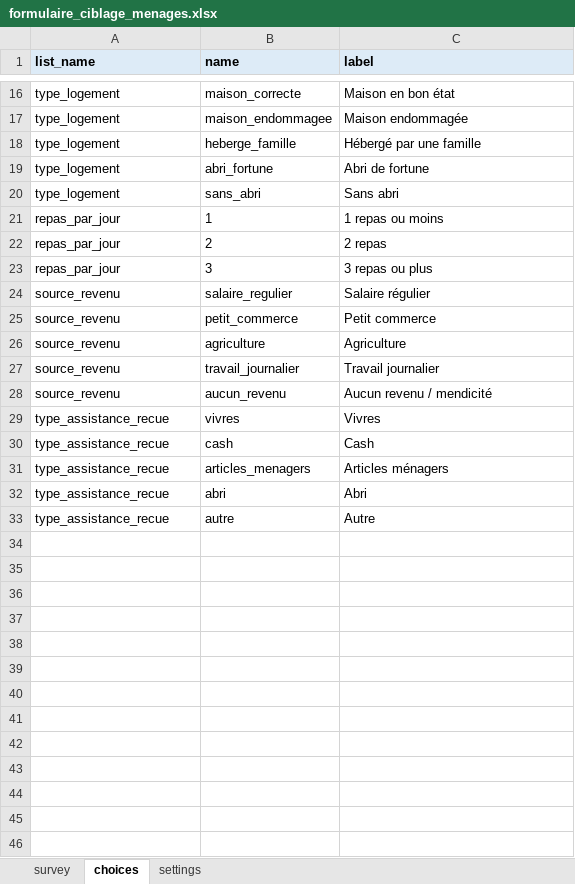
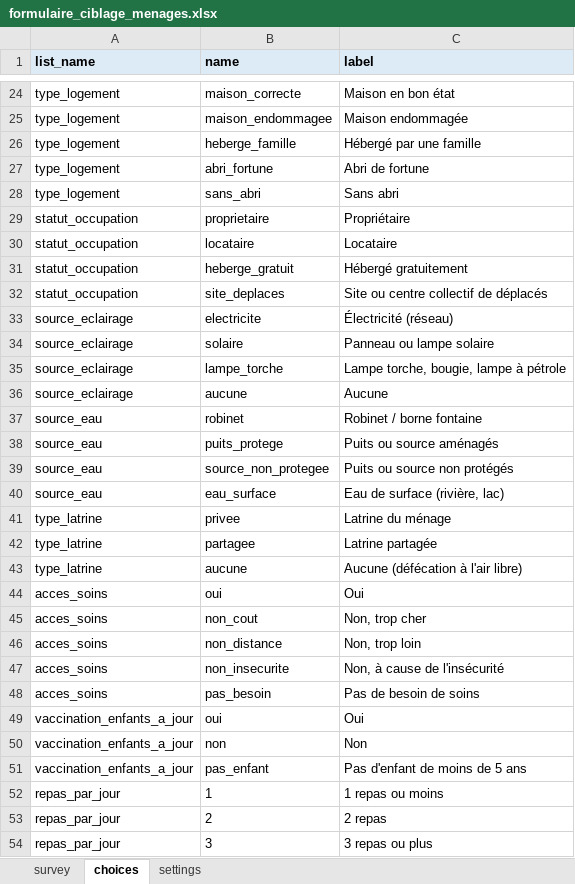
Before and after one commit to majorluvale/eligibilite_api, an Excel workbook: kobo/formulaire_ciblage_menages.xlsx, sheet choices, drawn as a sheet; only a part is shown, gaps mark what is left out; the shorter side is filled out with more unchanged rows; values as stored, in another font and other column widths than the file's, no borders; the diff covers the shown part only; the diff names each change by its address in the sheet, - before the commit and + after, or states it on an @@ line.

Commit message:
Modèle v6 : XGBoost sur l'enquête ménage, sans la grille Excel
- Le modèle apprend la décision de la vérification approfondie à partir des
  72 réponses de l'enquête ménage. La grille Excel, son score et son seuil ne
  sont plus donnés au modèle (ils servent seulement de comparaison).
- Nouvelles données simulées (notebooks/generateur_ciblage_v6.py) et notebook
  ciblage_avec_ml_v6.ipynb : 7 modèles comparés, validation croisée, SHAP,
  comparaison avec la grille. XGBoost en test : accuracy 98,1 %, F1 96,9 %,
  rappel 96,2 %, précision 97,6 % ; jamais sous 96,4 % en validation croisée.
- Formulaire Kobo régénéré : 73 questions en 10 groupes, contrôles de cohérence.
- API et dashboard : explication par réponse et par thème, zone grise selon la
  probabilité, sélection sous budget classée par l'indice du modèle.
- LightGBM remplacé par XGBoost ; tests et README mis à jour.

```diff
--- a/kobo/formulaire_ciblage_menages.xlsx (sheet choices)
+++ b/kobo/formulaire_ciblage_menages.xlsx (sheet choices)
+row 29: statut_occupation | proprietaire | Propriétaire
+row 30: statut_occupation | locataire | Locataire
+row 31: statut_occupation | heberge_gratuit | Hébergé gratuitement
+row 32: statut_occupation | site_deplaces | Site ou centre collectif de déplacés
+row 33: source_eclairage | electricite | Électricité (réseau)
+row 34: source_eclairage | solaire | Panneau ou lampe solaire
+row 35: source_eclairage | lampe_torche | Lampe torche, bougie, lampe à pétrole
+row 36: source_eclairage | aucune | Aucune
+row 37: source_eau | robinet | Robinet / borne fontaine
+row 38: source_eau | puits_protege | Puits ou source aménagés
+row 39: source_eau | source_non_protegee | Puits ou source non protégés
+row 40: source_eau | eau_surface | Eau de surface (rivière, lac)
+row 41: type_latrine | privee | Latrine du ménage
+row 42: type_latrine | partagee | Latrine partagée
+row 43: type_latrine | aucune | Aucune (défécation à l'air libre)
+row 44: acces_soins | oui | Oui
+row 45: acces_soins | non_cout | Non, trop cher
+row 46: acces_soins | non_distance | Non, trop loin
+row 47: acces_soins | non_insecurite | Non, à cause de l'insécurité
+row 48: acces_soins | pas_besoin | Pas de besoin de soins
+row 49: vaccination_enfants_a_jour | oui | Oui
+row 50: vaccination_enfants_a_jour | non | Non
+row 51: vaccination_enfants_a_jour | pas_enfant | Pas d'enfant de moins de 5 ans
```
Also changed, not shown: 8 added rows elsewhere in this sheet, sheet survey, sheet settings, 26 other files.
